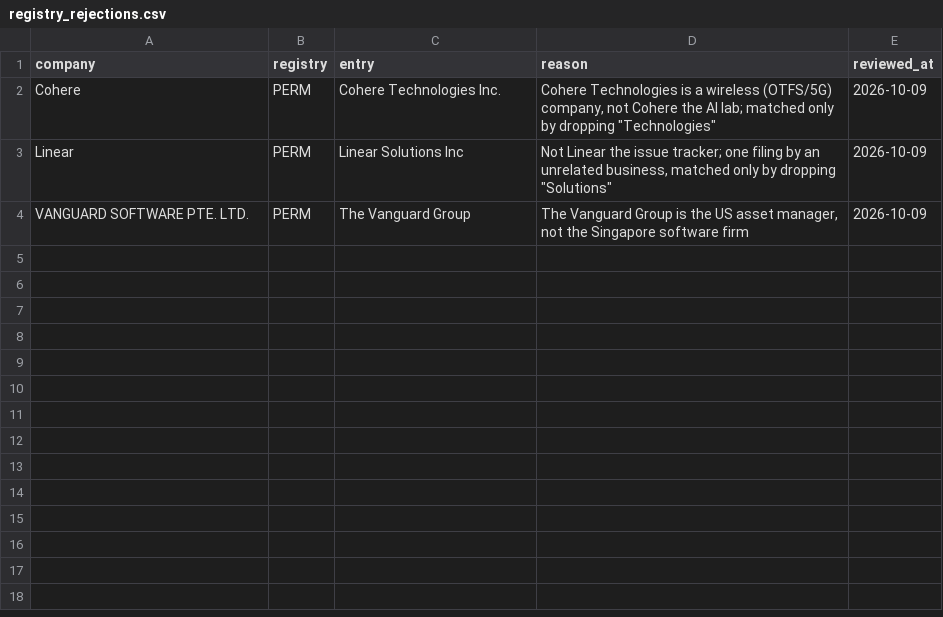
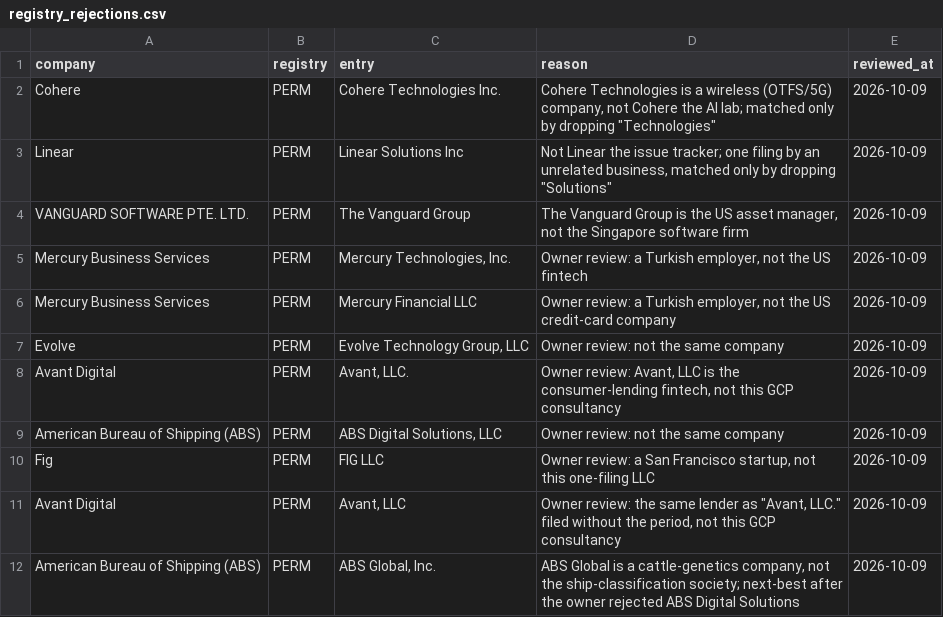
Before and after one commit to tomtomtomdev/Beacon, a CSV file: seeds/registry_rejections.csv, drawn as a sheet.

Commit message:
data: owner-reviewed registry rejections — mercury, evolve, avant, abs, fig
Owner verdicts on the slice-25 review list: five PERM matches refused,
Randstad/Experis/CGG kept as group-level matches. Mercury gets both of its
entries; Avant Digital and ABS fell through to their next-best entry
("Avant, LLC" without the period; "ABS Global, Inc.", cattle genetics) and
are refused there too. Spot-check --from-db: none of the five match any PERM
entry; the stripped review set is 23 lines, all accepted.

```diff
--- a/seeds/registry_rejections.csv
+++ b/seeds/registry_rejections.csv
@@ -4 +4,9 @@ Linear,PERM,Linear Solutions Inc,"Not Linear the issue tracker; one filing by an
 VANGUARD SOFTWARE PTE. LTD.,PERM,The Vanguard Group,"The Vanguard Group is the US asset manager, not the Singapore software firm",2026-10-09
+Mercury Business Services,PERM,"Mercury Technologies, Inc.","Owner review: a Turkish employer, not the US fintech",2026-10-09
+Mercury Business Services,PERM,Mercury Financial LLC,"Owner review: a Turkish employer, not the US credit-card company",2026-10-09
+Evolve,PERM,"Evolve Technology Group, LLC","Owner review: not the same company",2026-10-09
+Avant Digital,PERM,"Avant, LLC.","Owner review: Avant, LLC is the consumer-lending fintech, not this GCP consultancy",2026-10-09
+American Bureau of Shipping (ABS),PERM,"ABS Digital Solutions, LLC","Owner review: not the same company",2026-10-09
+Fig,PERM,FIG LLC,"Owner review: a San Francisco startup, not this one-filing LLC",2026-10-09
+Avant Digital,PERM,"Avant, LLC","Owner review: the same lender as ""Avant, LLC."" filed without the period, not this GCP consultancy",2026-10-09
+American Bureau of Shipping (ABS),PERM,"ABS Global, Inc.","ABS Global is a cattle-genetics company, not the ship-classification society; next-best after the owner rejected ABS Digital Solutions",2026-10-09
```
Also changed, not shown: 1 other file.
